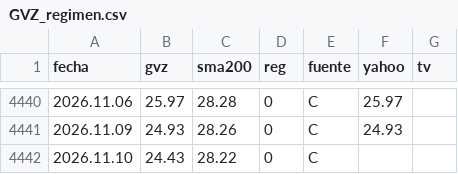
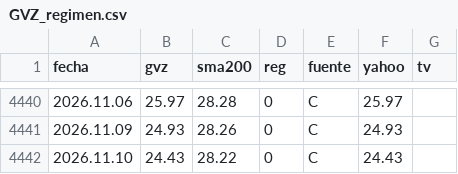
Before and after one commit to Oaragunde/vxn-feed, a CSV file: GVZ_regimen.csv, drawn as a sheet; only a part is shown, gaps mark what is left out.

```diff
--- a/GVZ_regimen.csv
+++ b/GVZ_regimen.csv
@@ -4441,2 +4441,2 @@ fecha;gvz;sma200;reg;fuente;yahoo;tv
 2026.11.09;24.93;28.26;0;C;24.93;
-2026.11.10;24.43;28.22;0;C;;
+2026.11.10;24.43;28.22;0;C;24.43;
```
Also changed, not shown: VIX_regimen.csv, VXN_regimen.csv.
